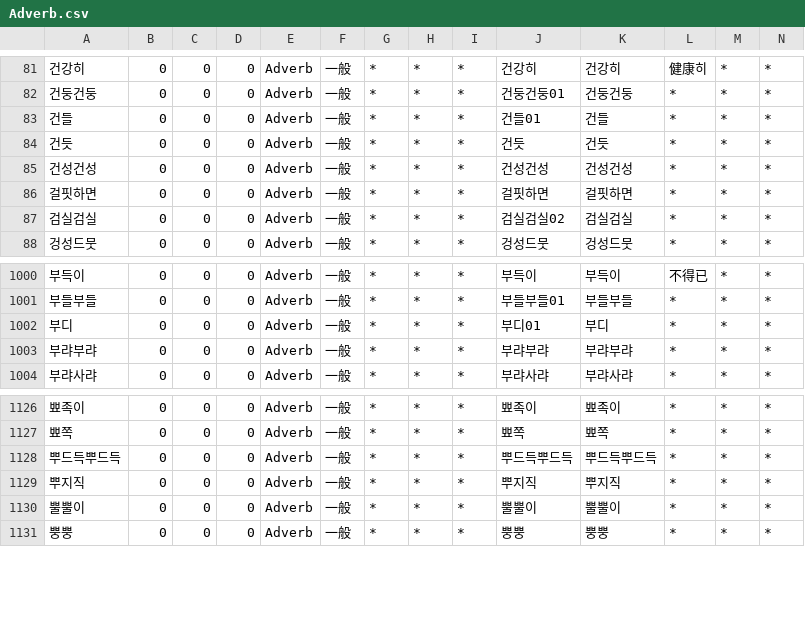
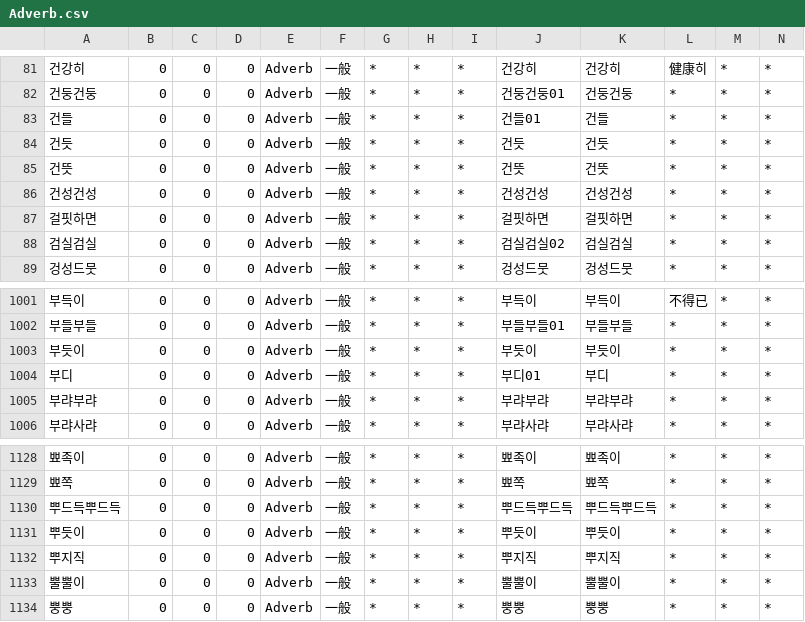
Before and after one commit to okikirmui/handic, a CSV file: seed/Adverb.csv, drawn as a sheet; only a part is shown, gaps mark what is left out; rows hold the shown columns only; the diff names each change by its address in the sheet, - before the commit and + after, or states it on an @@ line.

```diff
--- a/seed/Adverb.csv
+++ b/seed/Adverb.csv
+row 85: 건뜻 | 0 | 0 | 0 | Adverb | 一般 | * | * | * | 건뜻 | 건뜻 | * | * | *
+row 1003: 부듯이 | 0 | 0 | 0 | Adverb | 一般 | * | * | * | 부듯이 | 부듯이 | * | * | *
+row 1131: 뿌듯이 | 0 | 0 | 0 | Adverb | 一般 | * | * | * | 뿌듯이 | 뿌듯이 | * | * | *
```
Also changed, not shown: seed/Prefinal.csv, 2 other files.
